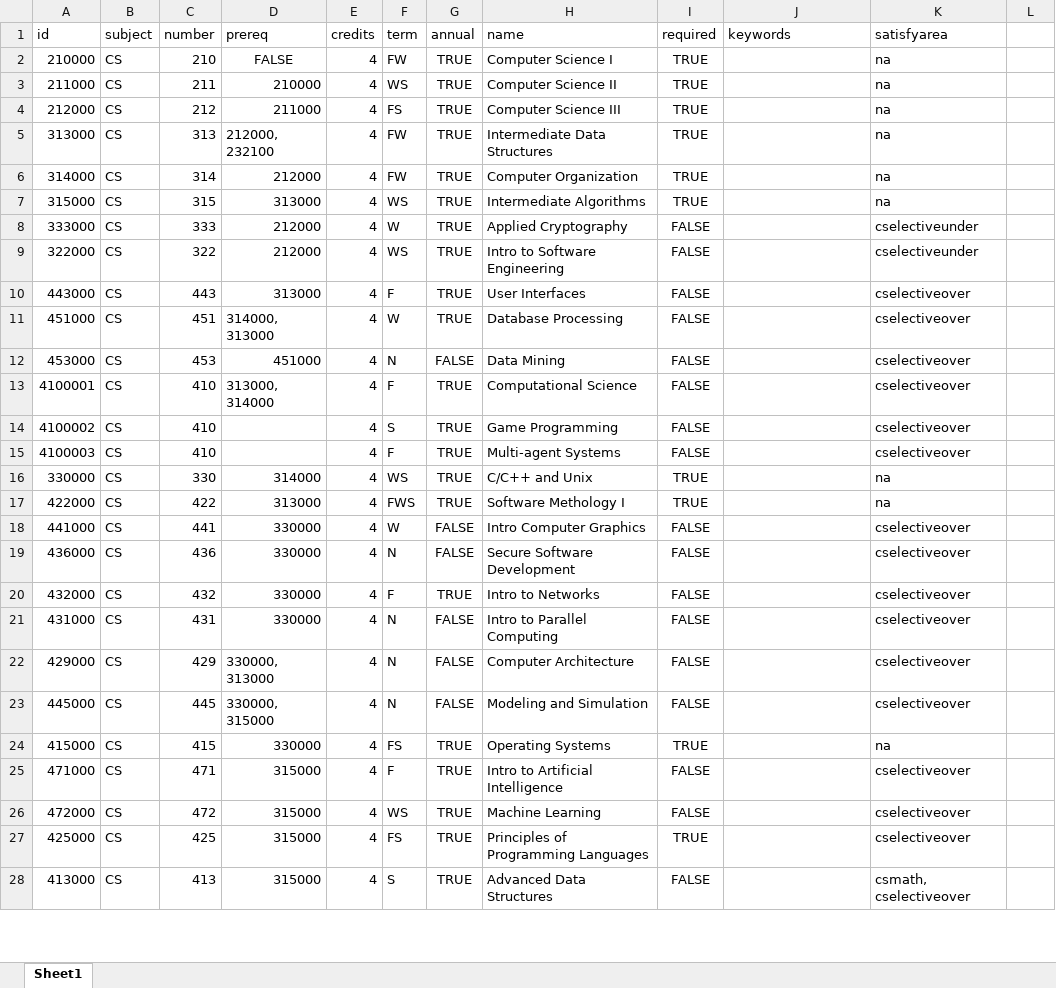
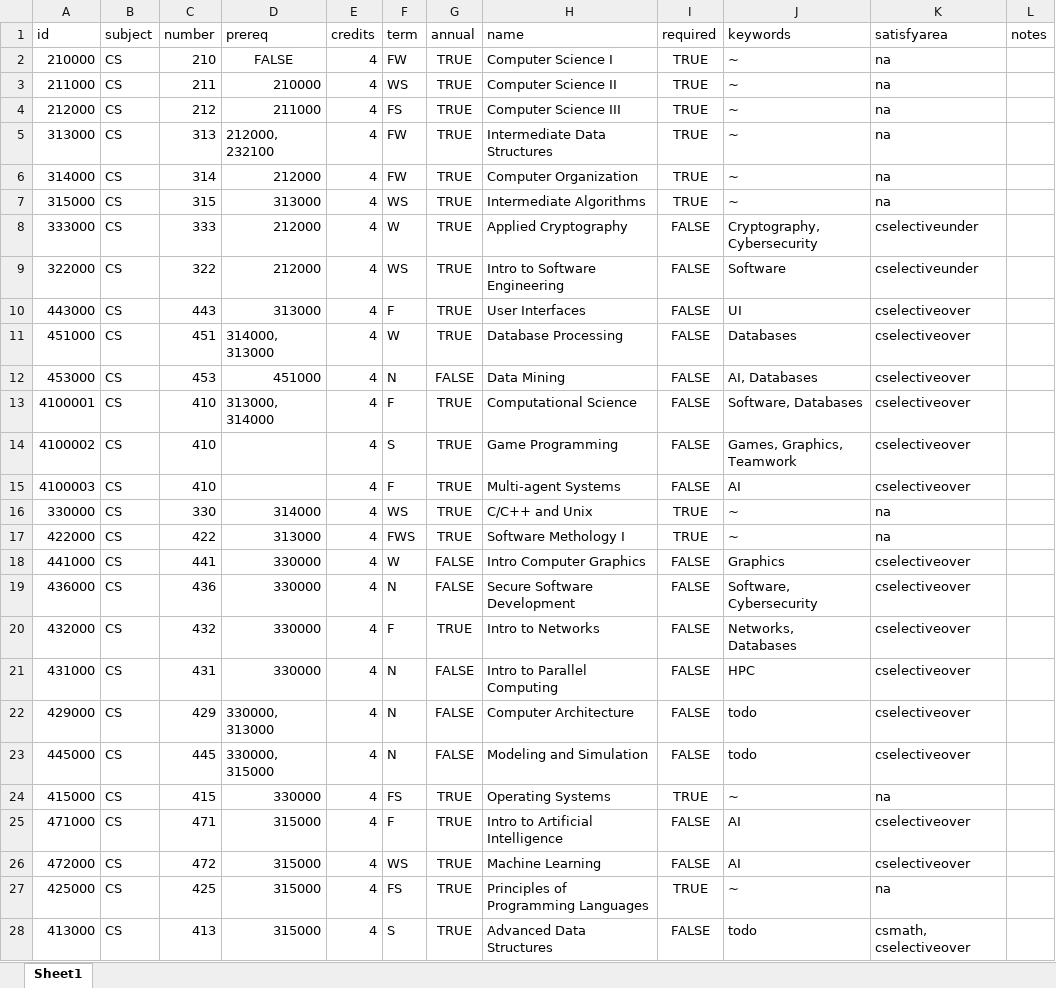
Before and after one commit to AmonDestroyer/cs422-proj2, an Excel workbook: cs_degree_planner/forecast/usercourseTEST/recommendcourses.xlsx, sheet Sheet1, drawn as a sheet; only a part is shown; values as stored, in another font and other column widths than the file's, no borders; charts and pictures not drawn; the diff covers the shown part only; the diff names each change by its address in the sheet, - before the commit and + after, or states it on an @@ line.

Commit message:
minor fixes to coursestest.py and update sheet

```diff
--- a/cs_degree_planner/forecast/usercourseTEST/recommendcourses.xlsx (sheet Sheet1)
+++ b/cs_degree_planner/forecast/usercourseTEST/recommendcourses.xlsx (sheet Sheet1)
-L1: (empty)
+L1: notes
-J2:J7 (keywords): (empty)
+J2:J7 (keywords): ~
-J8 (keywords): (empty)
+J8 (keywords): Cryptography, Cybersecurity
-J9 (keywords): (empty)
+J9 (keywords): Software
-J10 (keywords): (empty)
+J10 (keywords): UI
-J11 (keywords): (empty)
+J11 (keywords): Databases
-J12 (keywords): (empty)
+J12 (keywords): AI, Databases
-J13 (keywords): (empty)
+J13 (keywords): Software, Databases
-J14 (keywords): (empty)
+J14 (keywords): Games, Graphics, Teamwork
-J15 (keywords): (empty)
+J15 (keywords): AI
-J16:J17 (keywords): (empty)
+J16:J17 (keywords): ~
-J18 (keywords): (empty)
+J18 (keywords): Graphics
-J19 (keywords): (empty)
+J19 (keywords): Software, Cybersecurity
-J20 (keywords): (empty)
+J20 (keywords): Networks, Databases
-J21 (keywords): (empty)
+J21 (keywords): HPC
-J22:J23 (keywords): (empty)
+J22:J23 (keywords): todo
-J24 (keywords): (empty)
+J24 (keywords): ~
-J25:J26 (keywords): (empty)
+J25:J26 (keywords): AI
-J27 (keywords): (empty)
+J27 (keywords): ~
-K27 (satisfyarea): cselectiveover
+K27 (satisfyarea): na
-J28 (keywords): (empty)
+J28 (keywords): todo
```
Also changed, not shown: 90 edited cells elsewhere in this sheet, 2 other files.
